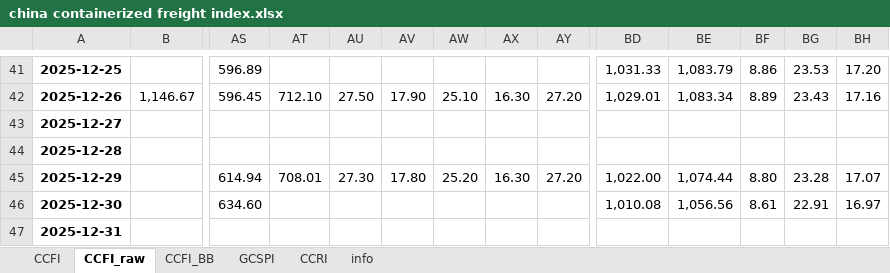
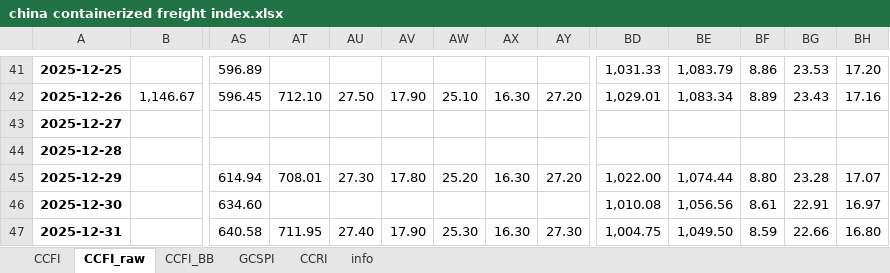
Before and after one commit to Tommylee1013/AlternativeData, an Excel workbook: data/freight/china containerized freight index.xlsx, sheet CCFI_raw, drawn as a sheet; only a part is shown, gaps mark what is left out; values as stored, in another font and other column widths than the file's, no borders; removed rows and columns are numbered as before the commit, all else as after; rows hold the shown columns only; the diff names each change by its address in the sheet, - before the commit and + after, or states it on an @@ line.

```diff
--- a/data/freight/china containerized freight index.xlsx (sheet CCFI_raw)
+++ b/data/freight/china containerized freight index.xlsx (sheet CCFI_raw)
-row 47: 2025-12-31
+row 47: 2025-12-31 |  | 640.58 | 711.95 | 27.40 | 17.90 | 25.30 | 16.30 | 27.30 | 1,004.75 | 1,049.50 | 8.59 | 22.66 | 16.80
```
Also changed, not shown: data/commodity/AAA Gasoline.xlsx, data/commodity/Lumber Futures.xlsx, 6 other files.
